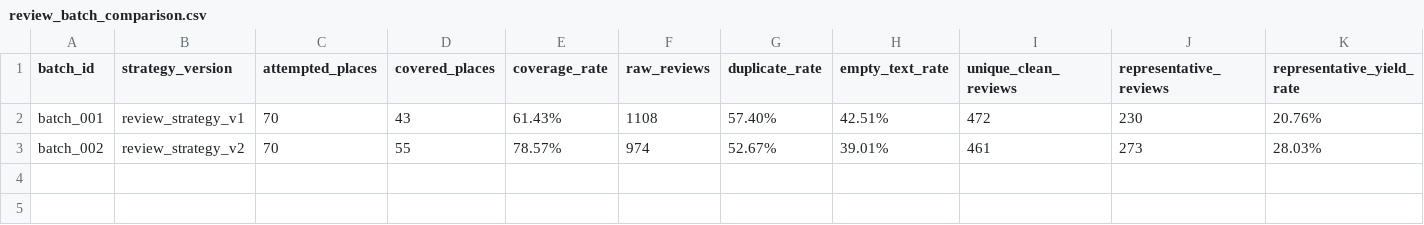
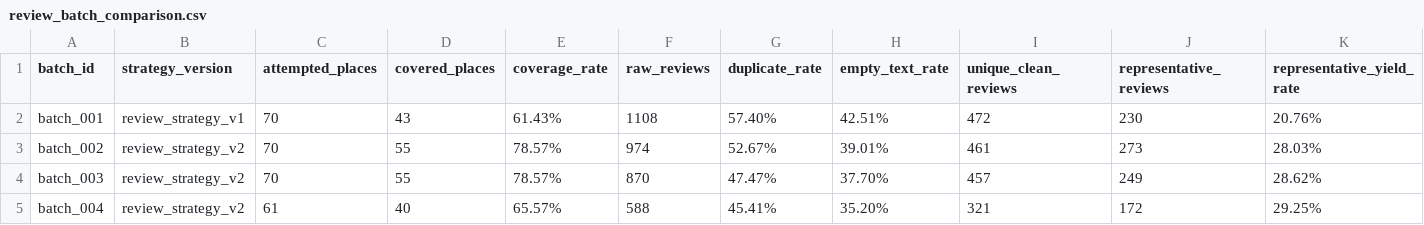
Before and after one commit to RahmatHadinata23758051/RekomendasiWisata, a CSV file: Scraping/reports/review_batch_comparison.csv, drawn as a sheet; only a part is shown; rows hold the shown columns only; the diff names each change by its address in the sheet, - before the commit and + after, or states it on an @@ line.

```diff
--- a/Scraping/reports/review_batch_comparison.csv
+++ b/Scraping/reports/review_batch_comparison.csv
+row 4: batch_003 | review_strategy_v2 | 70 | 55 | 78.57% | 870 | 47.47% | 37.70% | 457 | 249 | 28.62%
+row 5: batch_004 | review_strategy_v2 | 61 | 40 | 65.57% | 588 | 45.41% | 35.20% | 321 | 172 | 29.25%
```
Also changed, not shown: Scraping/reports/review_batch_bucket_fill.csv, Scraping/reports/review_batch_place_coverage.csv, 10 other files.
